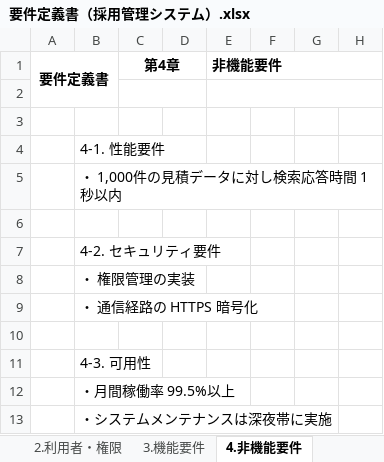
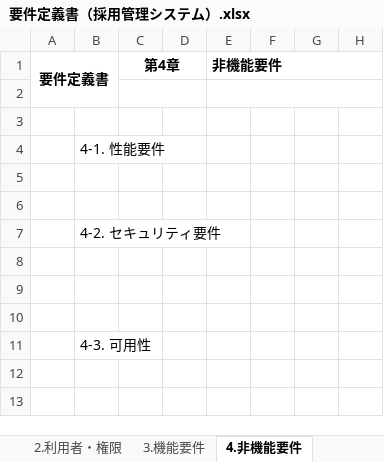
Before and after one commit to nozomi-watanabe1214/my_application, an Excel workbook: 要件定義書（採用管理システム）.xlsx, sheet 4.非機能要件, drawn as a sheet; only a part is shown; values as stored, in another font and other column widths than the file's, no borders; rows hold the shown columns only; the diff names each change by its address in the sheet, - before the commit and + after, or states it on an @@ line.

```diff
--- a/要件定義書（採用管理システム）.xlsx (sheet 4.非機能要件)
+++ b/要件定義書（採用管理システム）.xlsx (sheet 4.非機能要件)
-B5: ・ 1,000件の見積データに対し検索応答時間 1 秒以内
+B5: (empty)
-B8: ・ 権限管理の実装
+B8: (empty)
-B9: ・ 通信経路の HTTPS 暗号化
+B9: (empty)
-row 12:  | ・月間稼働率 99.5%以上
-row 13:  | ・システムメンテナンスは深夜帯に実施
```
Also changed, not shown: sheet 目次, sheet 更新履歴, sheet 表紙.
